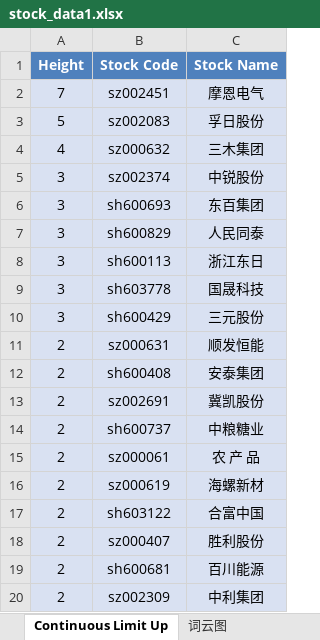
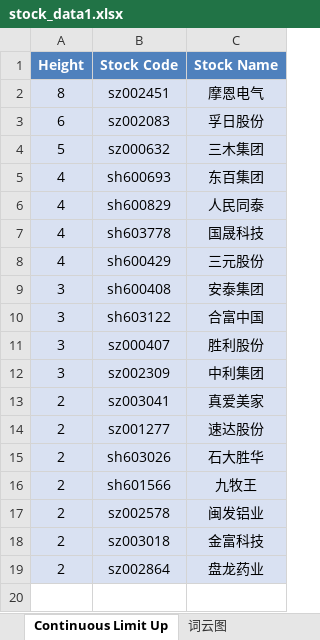
Before and after one commit to mengkai666/tag_wordcloud, an Excel workbook: stock_data1.xlsx, sheet Continuous Limit Up, drawn as a sheet; values as stored, in another font and other column widths than the file's, no borders; removed rows and columns are numbered as before the commit, all else as after; the diff names each change by its address in the sheet, - before the commit and + after, or states it on an @@ line.

```diff
--- a/stock_data1.xlsx (sheet Continuous Limit Up)
+++ b/stock_data1.xlsx (sheet Continuous Limit Up)
-A2 (Height): 7
+A2 (Height): 8
-A3 (Height): 5
+A3 (Height): 6
-A4 (Height): 4
+A4 (Height): 5
-row 5: 3 | sz002374 | 中锐股份
-A5:A6 (Height): 3
+A5:A6 (Height): 4
-row 8: 3 | sh600113 | 浙江东日
-A7:A8 (Height): 3
+A7:A8 (Height): 4
-row 11: 2 | sz000631 | 顺发恒能
-A9 (Height): 2
+A9 (Height): 3
-row 13: 2 | sz002691 | 冀凯股份
-row 14: 2 | sh600737 | 中粮糖业
-row 15: 2 | sz000061 | 农 产 品
-row 16: 2 | sz000619 | 海螺新材
-A10:A11 (Height): 2
+A10:A11 (Height): 3
-row 19: 2 | sh600681 | 百川能源
-A12 (Height): 2
+A12 (Height): 3
+row 13: 2 | sz003041 | 真爱美家
+row 14: 2 | sz001277 | 速达股份
+row 15: 2 | sh603026 | 石大胜华
+row 16: 2 | sh601566 | 九牧王
+row 17: 2 | sz002578 | 闽发铝业
+row 18: 2 | sz003018 | 金富科技
+row 19: 2 | sz002864 | 盘龙药业
```
Also changed, not shown: sheet Plate Stock Data, charts or pictures, HotStock_Top20.xlsx, 2 other files.
